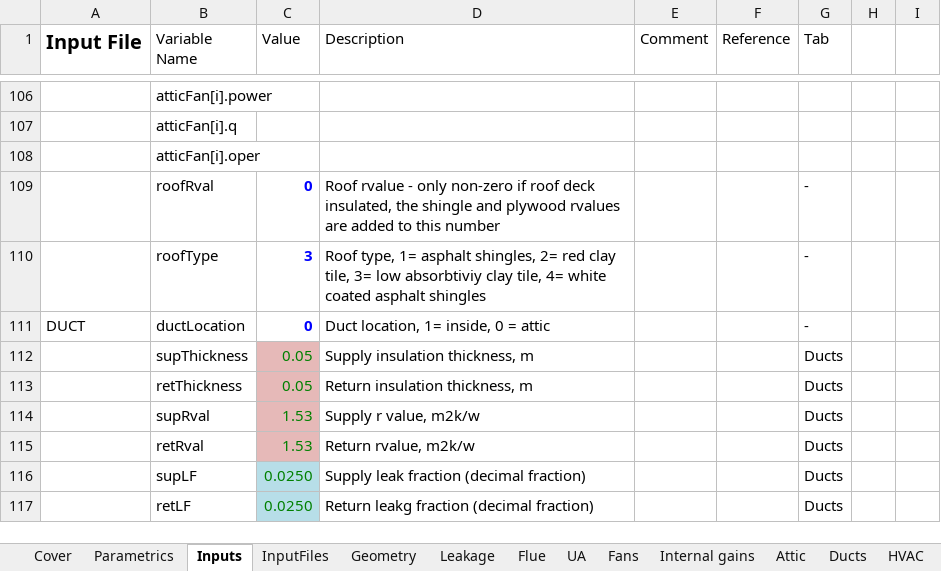
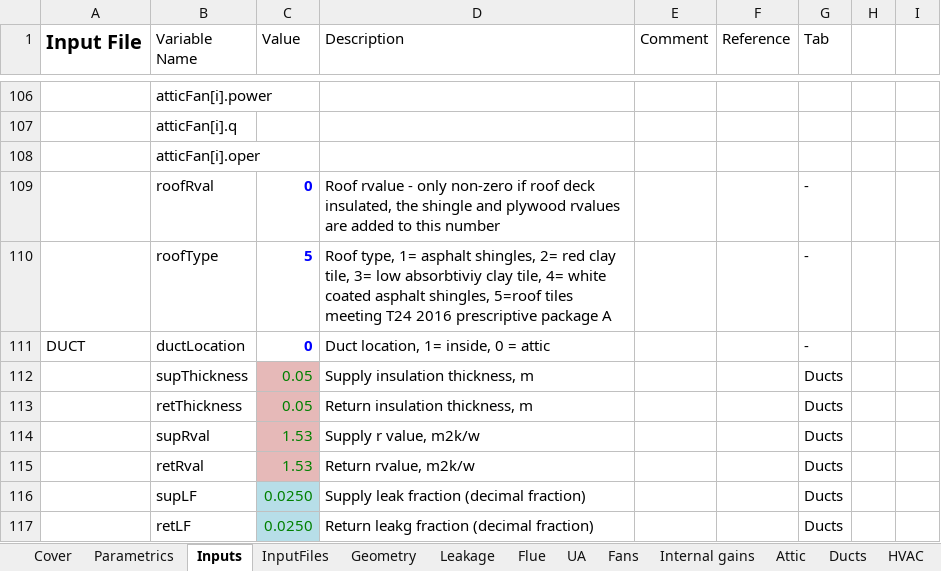
Before and after one commit to btus/regcap, an Excel workbook: REGCAP_inputs.xlsm, sheet Inputs, drawn as a sheet; only a part is shown, gaps mark what is left out; values as stored, in another font and other column widths than the file's, no borders; the diff names each change by its address in the sheet, - before the commit and + after, or states it on an @@ line.

Commit message:
Added new roof finish type, based on roof tile entries, but with emittance 0.75 and adsorptivity of 0.8, meeting T24 2016 prescriptive reqs Package A.

```diff
--- a/REGCAP_inputs.xlsm (sheet Inputs)
+++ b/REGCAP_inputs.xlsm (sheet Inputs)
-C110 (Value): 3
+C110 (Value): 5
-D110 (Description): …coated asphalt shingles
+D110 (Description): …coated asphalt shingles, 5=roof tiles meeting T24 2016 prescriptive package A
```
Also changed, not shown: sheet InputFiles, 1 other file.
